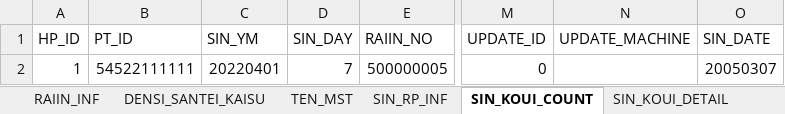
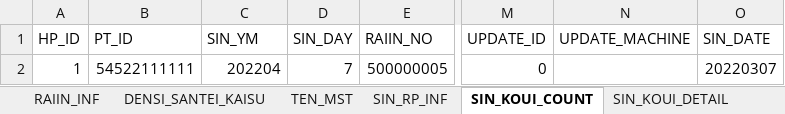
Before and after one commit to Sotatek-ChinhVu/smart-test, an Excel workbook: CloudTest/SampleData/DataSample.xlsx, sheet SIN_KOUI_COUNT, drawn as a sheet; only a part is shown, gaps mark what is left out; values as stored, in another font and other column widths than the file's, no borders; the diff names each change by its address in the sheet, - before the commit and + after, or states it on an @@ line.

```diff
--- a/CloudTest/SampleData/DataSample.xlsx (sheet SIN_KOUI_COUNT)
+++ b/CloudTest/SampleData/DataSample.xlsx (sheet SIN_KOUI_COUNT)
-C2 (SIN_YM): 20220401
+C2 (SIN_YM): 202204
-O2 (SIN_DATE): 20050307
+O2 (SIN_DATE): 20220307
```
Also changed, not shown: sheet SIN_RP_INF, sheet SIN_KOUI_DETAIL, other sheet tabs, 2 other files.
